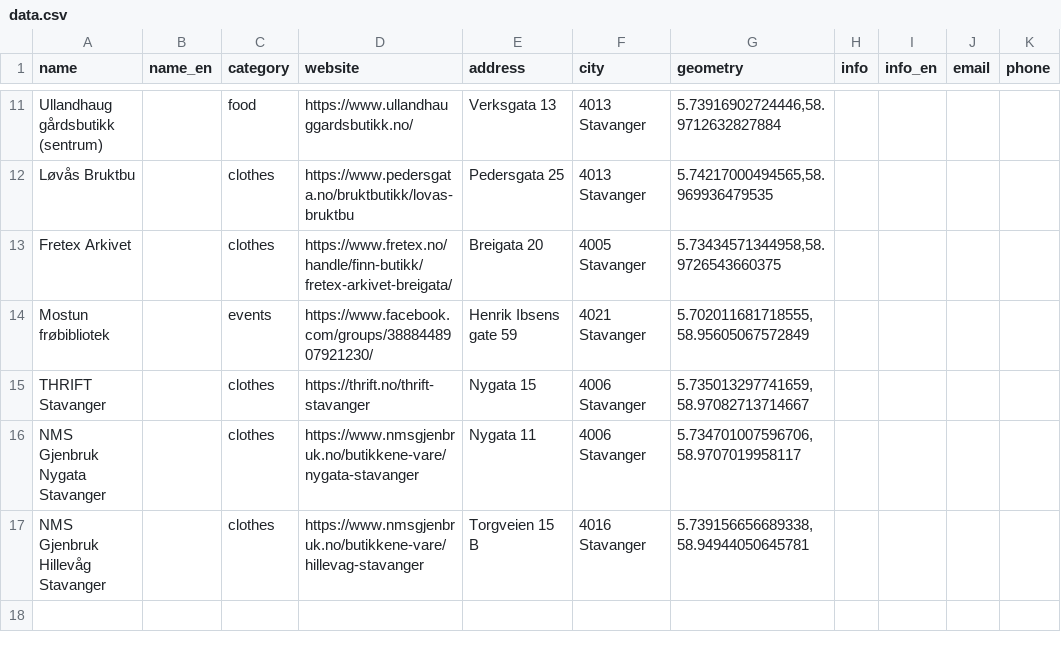
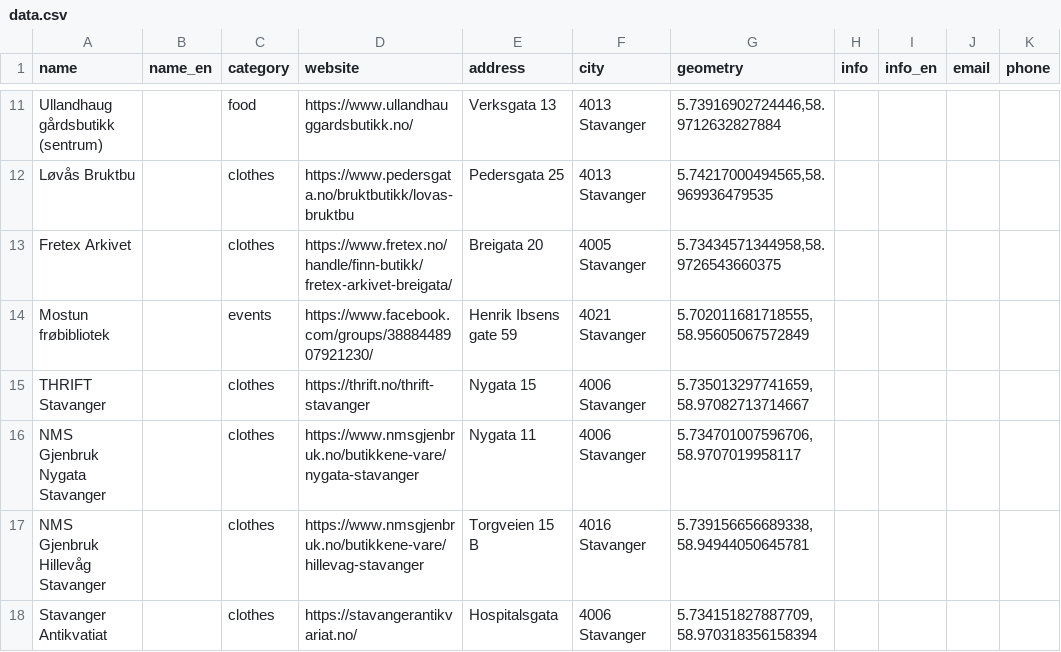
Before and after one commit to fivh-stavanger/guide, a CSV file: data.csv, drawn as a sheet; only a part is shown, gaps mark what is left out; the diff names each change by its address in the sheet, - before the commit and + after, or states it on an @@ line.

Commit message:
Update data.csv

```diff
--- a/data.csv
+++ b/data.csv
+row 18: Stavanger Antikvatiat |  | clothes | https://stavangerantikvariat.no/ | Hospitalsgata | 4006 Stavanger | 5.734151827887709,58.970318356158394
```
